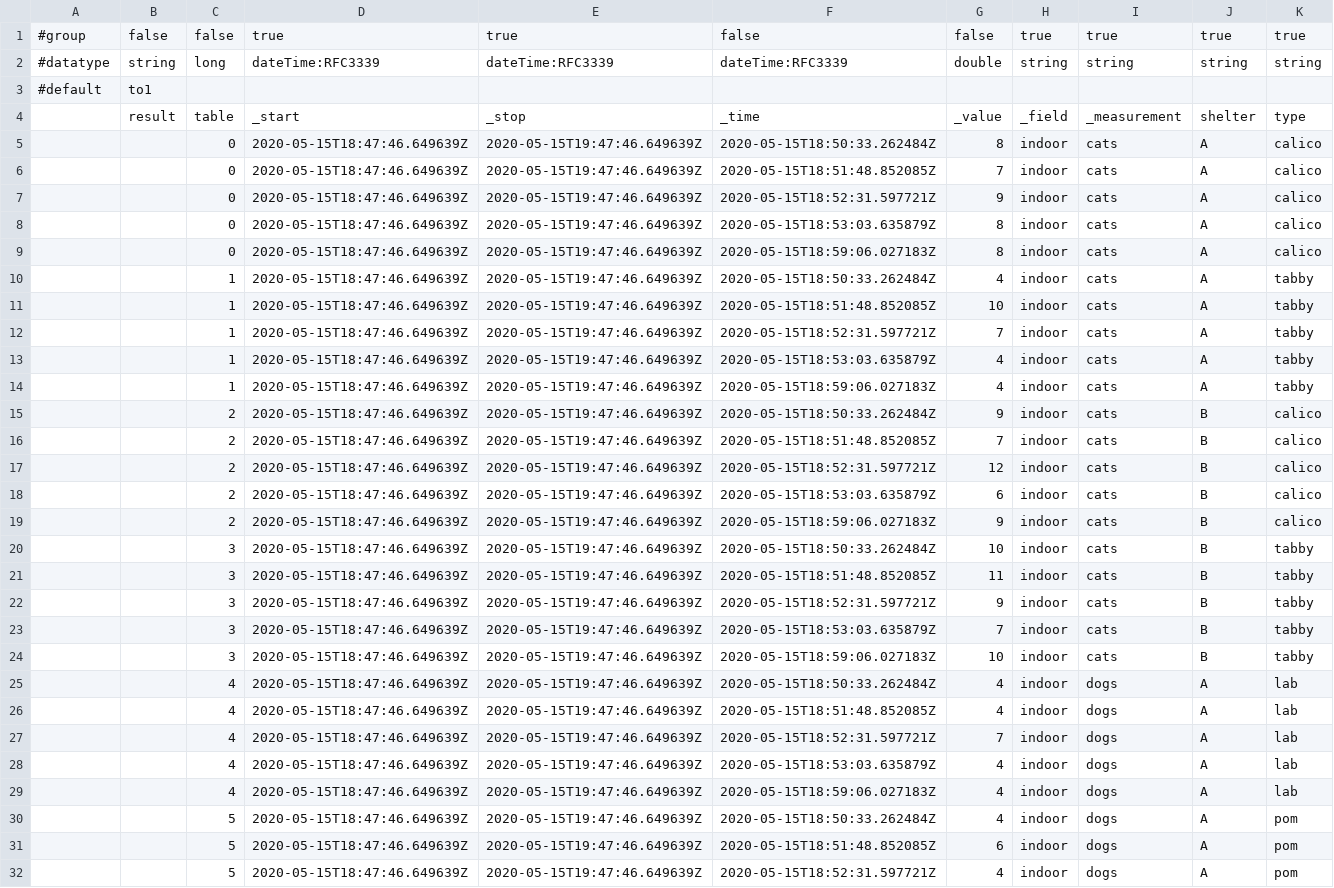
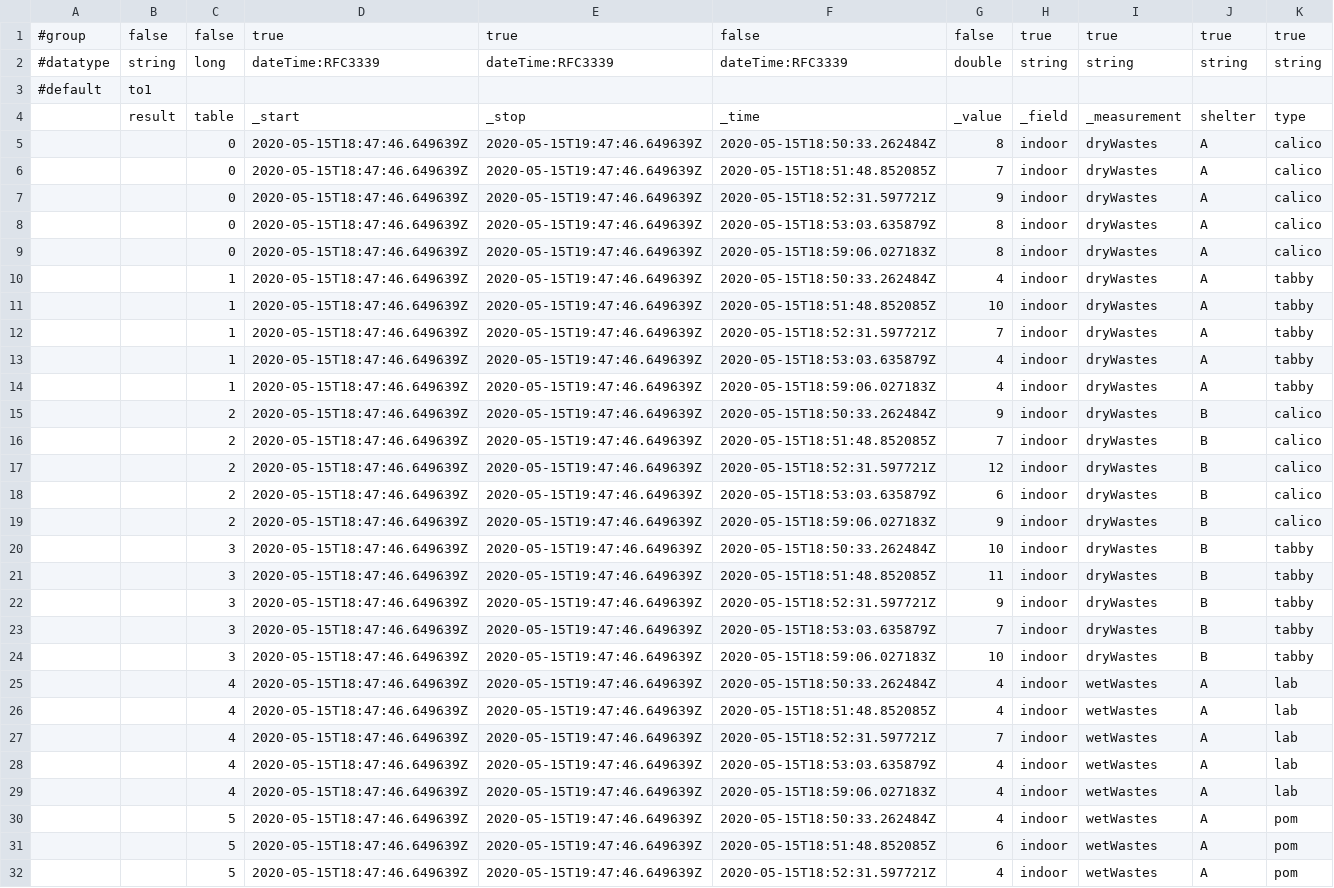
Before and after one commit to JacobAWhite/smart-waste-csv, a CSV file: 2024-08-04_19_22_influxdb_data.csv, drawn as a sheet; only a part is shown; the diff covers the shown part only; the diff names each change by its address in the sheet, - before the commit and + after, or states it on an @@ line.

Commit message:
Update 2024-08-04_19_22_influxdb_data.csv

```diff
--- a/2024-08-04_19_22_influxdb_data.csv
+++ b/2024-08-04_19_22_influxdb_data.csv
-I5:I24: cats
+I5:I24: dryWastes
-I25:I32: dogs
+I25:I32: wetWastes
```
Also changed, not shown: 52 edited cells elsewhere in this file.
